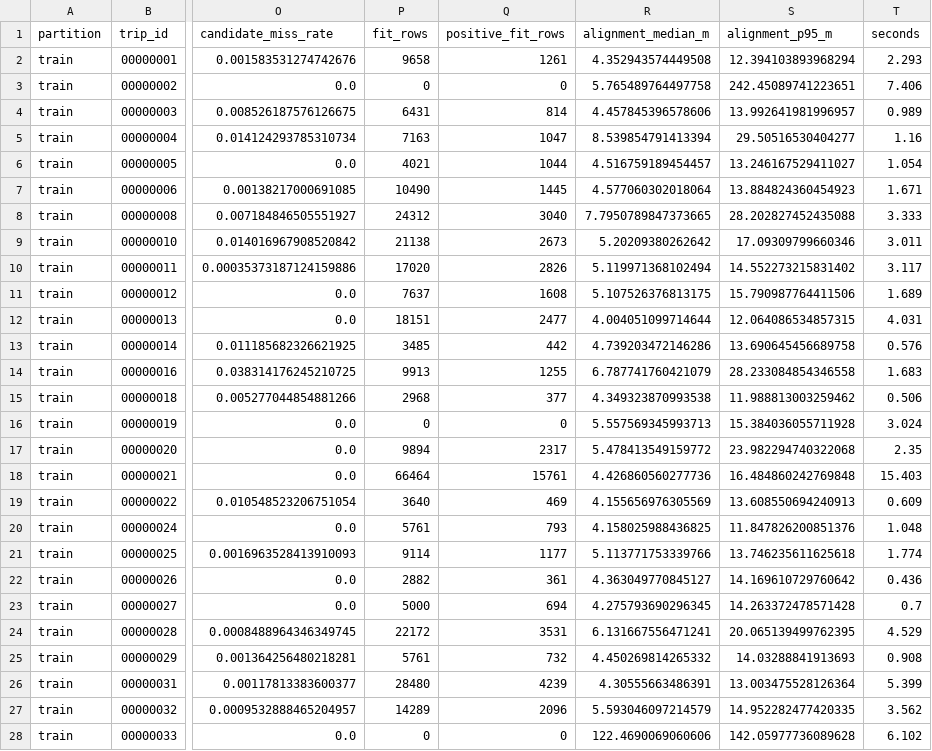
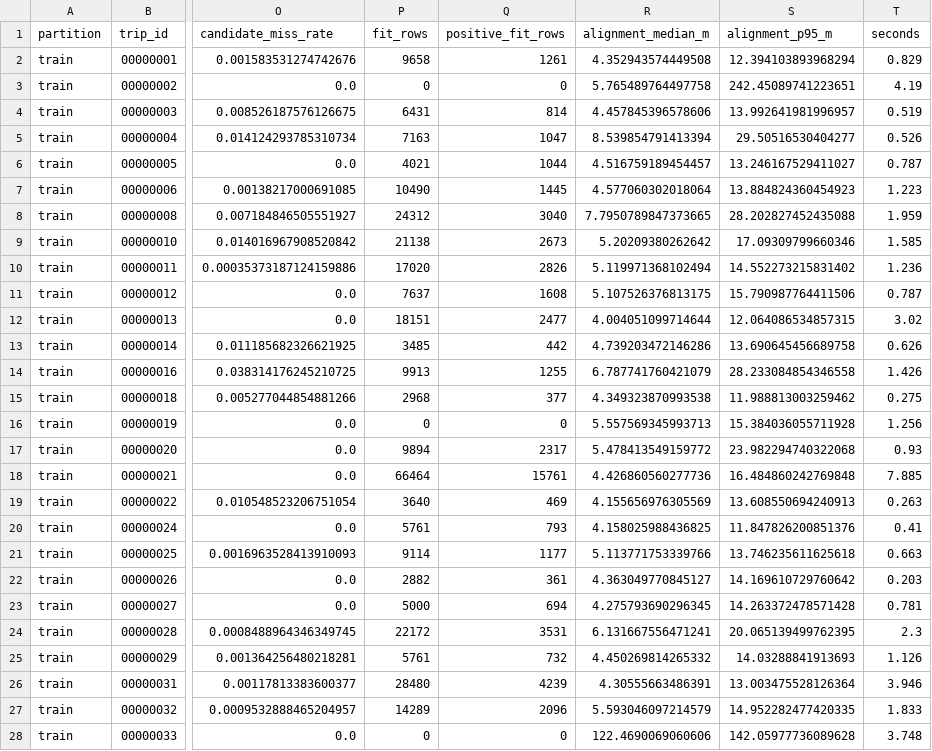
Before and after one commit to NitinSomisetty/PathSnap, a CSV file: results/processing_summary.csv, drawn as a sheet; only a part is shown, gaps mark what is left out; the diff covers the shown part only; the diff names each change by its address in the sheet, - before the commit and + after, or states it on an @@ line.

```diff
--- a/results/processing_summary.csv
+++ b/results/processing_summary.csv
-T2 (seconds): 2.293
+T2 (seconds): 0.829
-T3 (seconds): 7.406
+T3 (seconds): 4.19
-T4 (seconds): 0.989
+T4 (seconds): 0.519
-T5 (seconds): 1.16
+T5 (seconds): 0.526
-T6 (seconds): 1.054
+T6 (seconds): 0.787
-T7 (seconds): 1.671
+T7 (seconds): 1.223
-T8 (seconds): 3.333
+T8 (seconds): 1.959
-T9 (seconds): 3.011
+T9 (seconds): 1.585
-T10 (seconds): 3.117
+T10 (seconds): 1.236
-T11 (seconds): 1.689
+T11 (seconds): 0.787
-T12 (seconds): 4.031
+T12 (seconds): 3.02
-T13 (seconds): 0.576
+T13 (seconds): 0.626
-T14 (seconds): 1.683
+T14 (seconds): 1.426
-T15 (seconds): 0.506
+T15 (seconds): 0.275
-T16 (seconds): 3.024
+T16 (seconds): 1.256
-T17 (seconds): 2.35
+T17 (seconds): 0.93
-T18 (seconds): 15.403
+T18 (seconds): 7.885
-T19 (seconds): 0.609
+T19 (seconds): 0.263
-T20 (seconds): 1.048
+T20 (seconds): 0.41
-T21 (seconds): 1.774
+T21 (seconds): 0.663
-T22 (seconds): 0.436
+T22 (seconds): 0.203
-T23 (seconds): 0.7
+T23 (seconds): 0.781
-T24 (seconds): 4.529
+T24 (seconds): 2.3
-T25 (seconds): 0.908
+T25 (seconds): 1.126
-T26 (seconds): 5.399
+T26 (seconds): 3.946
-T27 (seconds): 3.562
+T27 (seconds): 1.833
-T28 (seconds): 6.102
+T28 (seconds): 3.748
```
Also changed, not shown: 63 edited cells elsewhere in this file, 3 other files.
